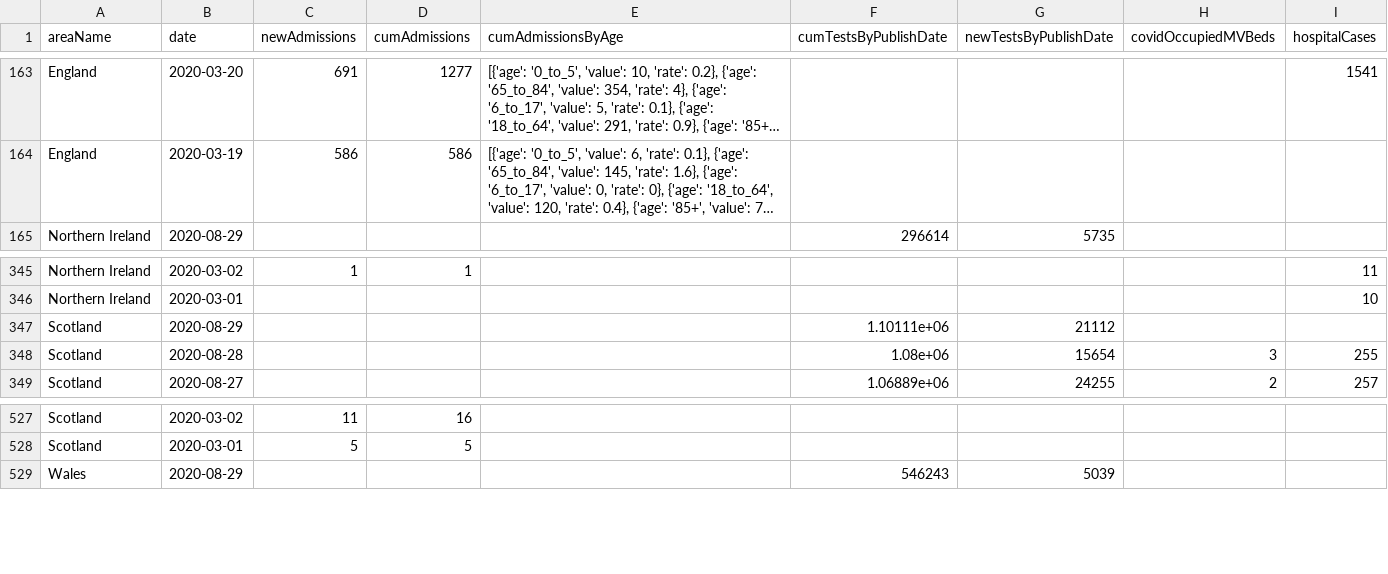
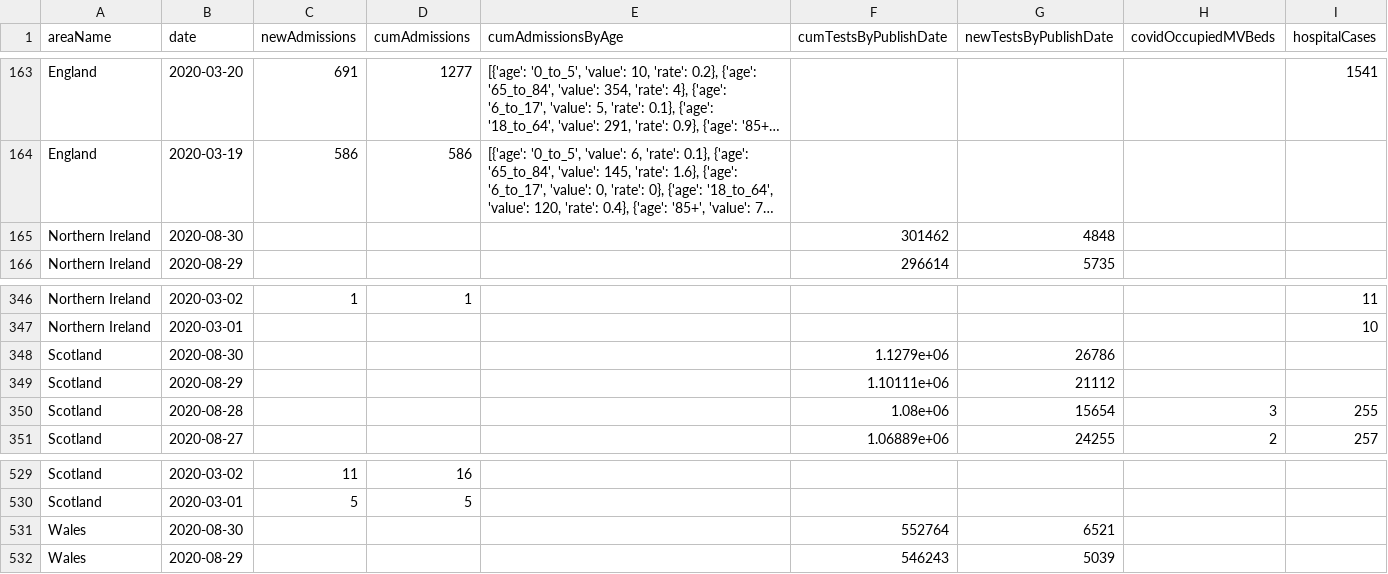
Before and after one commit to chesskarthik01/UK-COVID-19-Data-Visualization, a CSV file: datasets/hospital_data.csv, drawn as a sheet; only a part is shown, gaps mark what is left out; long unchanged cells end in …; the diff names each change by its address in the sheet, - before the commit and + after, or states it on an @@ line.

```diff
--- a/datasets/hospital_data.csv
+++ b/datasets/hospital_data.csv
+row 165: Northern Ireland | 2020-08-30 |  |  |  | 301462 | 4848
+row 348: Scotland | 2020-08-30 |  |  |  | 1.1279e+06 | 26786
+row 531: Wales | 2020-08-30 |  |  |  | 552764 | 6521
```
Also changed, not shown: datasets/national_data.csv, 3 other files.
